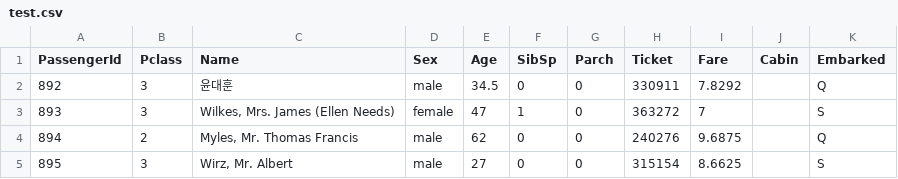
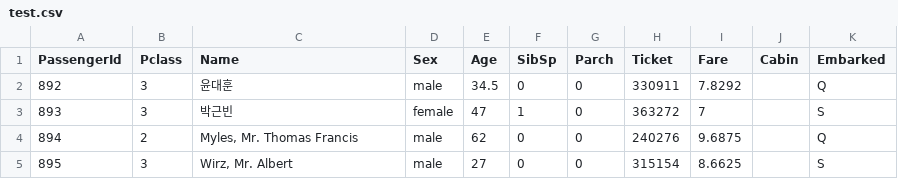
Before and after one commit to liamyoon/testrepo, a CSV file: test.csv, drawn as a sheet; only a part is shown.

Commit message:
Update test.csv

```diff
--- a/test.csv
+++ b/test.csv
@@ -2,3 +2,3 @@ PassengerId,Pclass,Name,Sex,Age,SibSp,Parch,Ticket,Fare,Cabin,Embarked
 892,3,"윤대훈",male,34.5,0,0,330911,7.8292,,Q
-893,3,"Wilkes, Mrs. James (Ellen Needs)",female,47,1,0,363272,7,,S
+893,3,"박근빈",female,47,1,0,363272,7,,S
 894,2,"Myles, Mr. Thomas Francis",male,62,0,0,240276,9.6875,,Q
```
